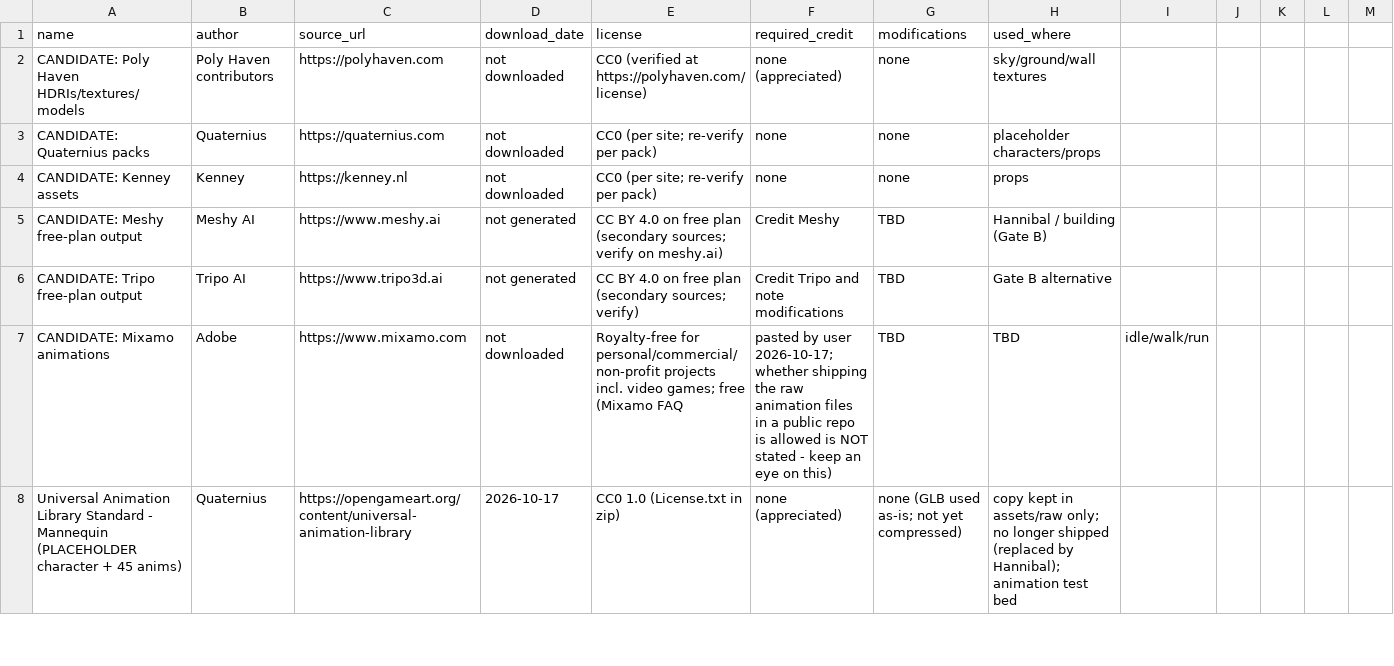
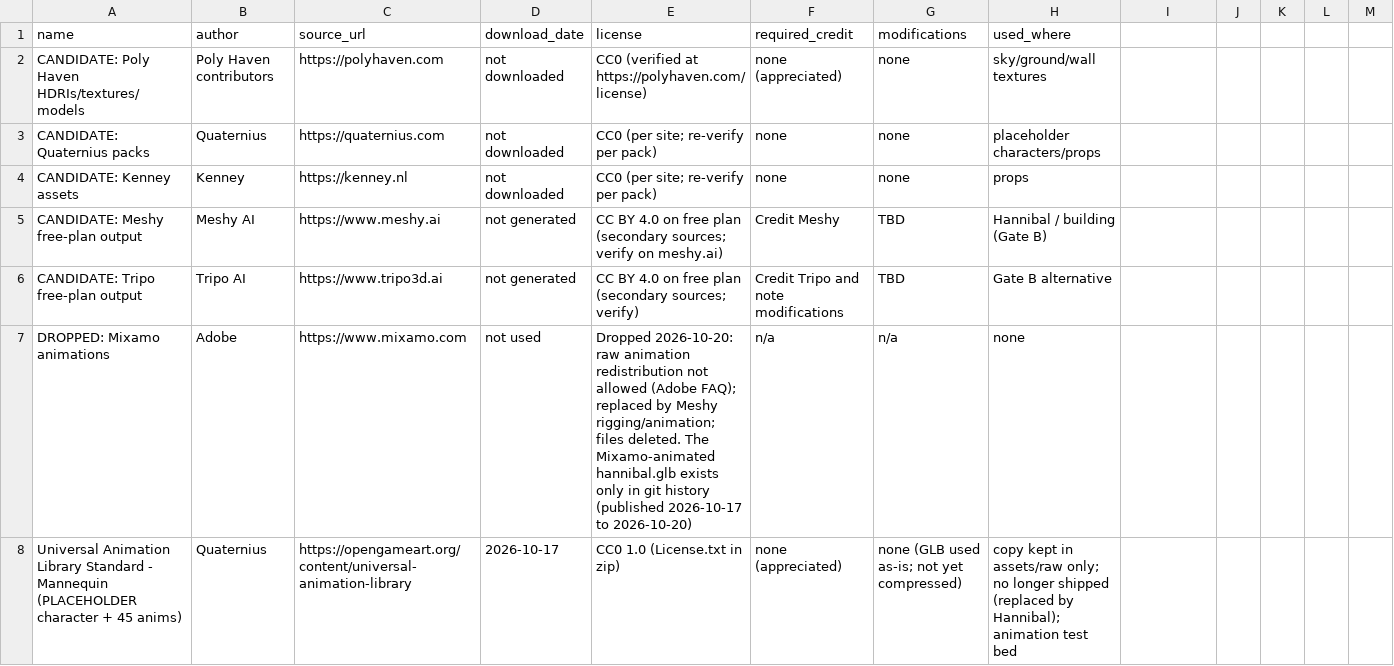
Before and after one commit to daphnoola-web/hannibal-game, a CSV file: docs/assets.csv, drawn as a sheet; only a part is shown; the diff covers the shown part only.

```diff
--- a/docs/assets.csv
+++ b/docs/assets.csv
@@ -6,3 +6,3 @@ CANDIDATE: Meshy free-plan output,Meshy AI,https://www.meshy.ai,not generated,CC
 CANDIDATE: Tripo free-plan output,Tripo AI,https://www.tripo3d.ai,not generated,CC BY 4.0 on free plan (secondary sources; verify),Credit Tripo and note modifications,TBD,Gate B alternative
-CANDIDATE: Mixamo animations,Adobe,https://www.mixamo.com,not downloaded,Royalty-free for personal/commercial/non-profit projects incl. video games; free (Mixamo FAQ, pasted by user 2026-10-17; whether shipping the raw animation files in a public repo is allowed is NOT stated - keep an eye on this),TBD,TBD,idle/walk/run
+DROPPED: Mixamo animations,Adobe,https://www.mixamo.com,not used,Dropped 2026-10-20: raw animation redistribution not allowed (Adobe FAQ); replaced by Meshy rigging/animation; files deleted. The Mixamo-animated hannibal.glb exists only in git history (published 2026-10-17 to 2026-10-20),n/a,n/a,none
 Universal Animation Library Standard - Mannequin (PLACEHOLDER character + 45 anims),Quaternius,https://opengameart.org/content/universal-animation-library,2026-10-17,CC0 1.0 (License.txt in zip),none (appreciated),none (GLB used as-is; not yet compressed),copy kept in assets/raw only; no longer shipped (replaced by Hannibal); animation test bed
```
Also changed, not shown: 10 edited cells elsewhere in this file, 3 other files.
